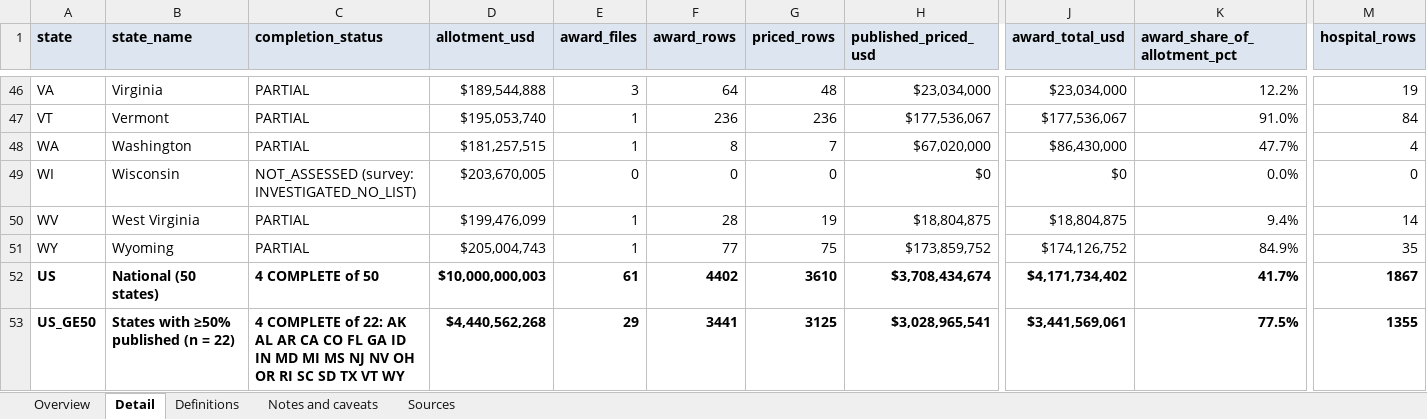
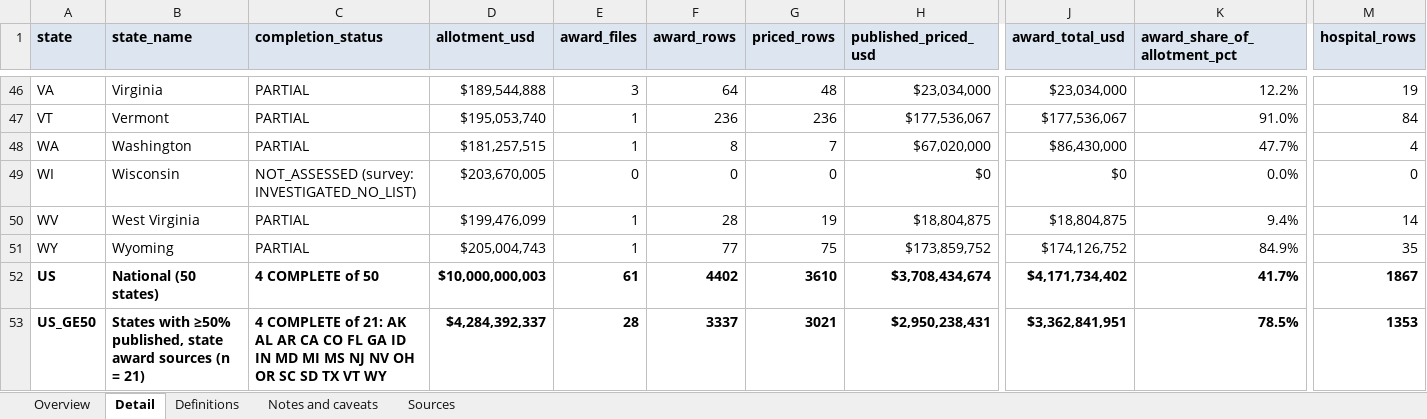
Before and after one commit to INicchitta12/RHTP_Tracker, an Excel workbook: output/year1_summary_2026-10-29.xlsx, sheet Detail, drawn as a sheet; only a part is shown, gaps mark what is left out; values as stored, in another font and other column widths than the file's, no borders; the diff covers the shown part only; the diff names each change by its address in the sheet, - before the commit and + after, or states it on an @@ line.

```diff
--- a/output/year1_summary_2026-10-29.xlsx (sheet Detail)
+++ b/output/year1_summary_2026-10-29.xlsx (sheet Detail)
-B53 (state_name): …with ≥50% published (n = 22)
+B53 (state_name): …with ≥50% published, state award sources (n = 21)
-C53 (completion_status): …COMPLETE of 22: AK AL AR CA CO FL GA ID IN MD MI MS NJ NV OH OR RI SC SD…
+C53 (completion_status): …COMPLETE of 21: AK AL AR CA CO FL GA ID IN MD MI MS NJ NV OH OR SC SD…
-D53 (allotment_usd): $4,440,562,268
+D53 (allotment_usd): $4,284,392,337
-E53 (award_files): 29
+E53 (award_files): 28
-F53 (award_rows): 3441
+F53 (award_rows): 3337
-G53 (priced_rows): 3125
+G53 (priced_rows): 3021
-H53 (published_priced_usd): $3,028,965,541
+H53 (published_priced_usd): $2,950,238,431
-J53 (award_total_usd): $3,441,569,061
+J53 (award_total_usd): $3,362,841,951
-K53 (award_share_of_allotment_pct): 77.5%
+K53 (award_share_of_allotment_pct): 78.5%
-M53 (hospital_rows): 1355
+M53 (hospital_rows): 1353
```
Also changed, not shown: 10 edited cells elsewhere in this sheet, sheet Overview, sheet Definitions, sheet Notes and caveats, 5 other files.
